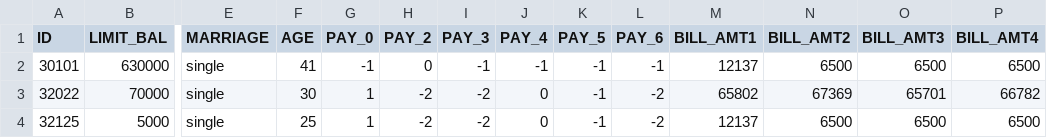
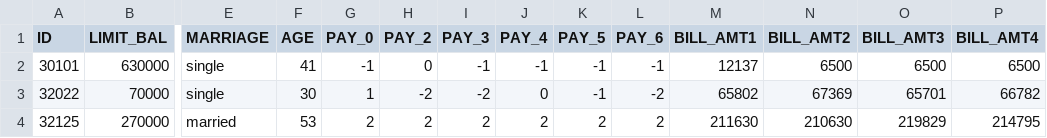
Before and after one commit to Rogerio-mack/IMT_Ciencia_de_Dados, a CSV file: data/default_credit_cards_test.csv, drawn as a sheet; only a part is shown, gaps mark what is left out; the diff covers the shown part only; the diff names each change by its address in the sheet, - before the commit and + after, or states it on an @@ line.

Commit message:
Update default_credit_cards_test.csv

```diff
--- a/data/default_credit_cards_test.csv
+++ b/data/default_credit_cards_test.csv
-B4 (LIMIT_BAL): 5000
+B4 (LIMIT_BAL): 270000
-E4 (MARRIAGE): single
+E4 (MARRIAGE): married
-F4 (AGE): 25
+F4 (AGE): 53
-G4 (PAY_0): 1
+G4 (PAY_0): 2
-H4 (PAY_2): -2
+H4 (PAY_2): 2
-I4 (PAY_3): -2
+I4 (PAY_3): 2
-J4 (PAY_4): 0
+J4 (PAY_4): 2
-K4 (PAY_5): -1
+K4 (PAY_5): 2
-L4 (PAY_6): -2
+L4 (PAY_6): 2
-M4 (BILL_AMT1): 12137
+M4 (BILL_AMT1): 211630
-N4 (BILL_AMT2): 6500
+N4 (BILL_AMT2): 210630
-O4 (BILL_AMT3): 6500
+O4 (BILL_AMT3): 219829
-P4 (BILL_AMT4): 6500
+P4 (BILL_AMT4): 214795
```
Also changed, not shown: 7 edited cells elsewhere in this file.
